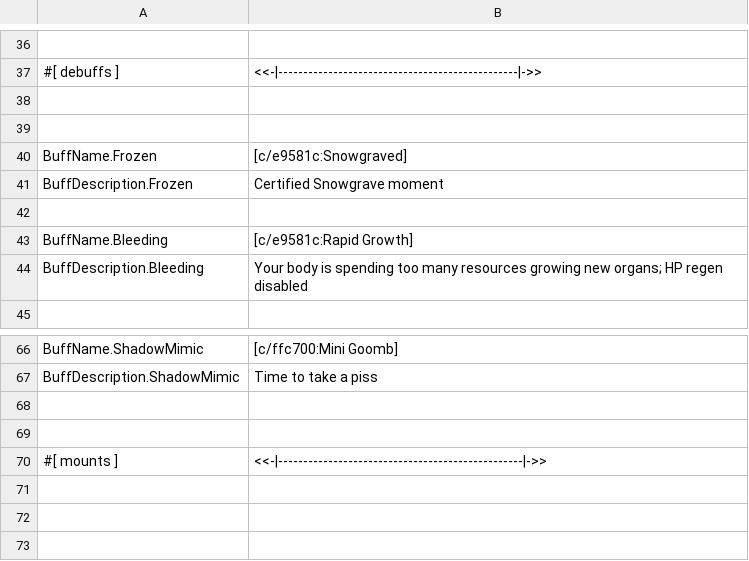
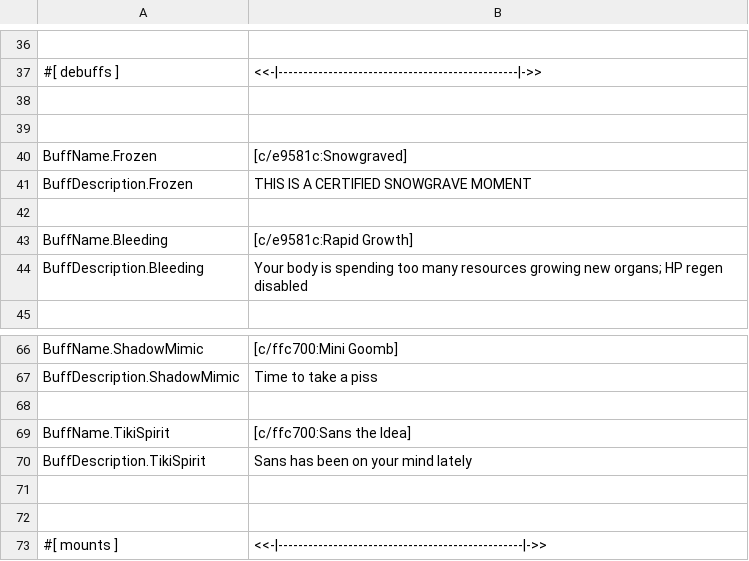
Before and after one commit to ThEnderYoshi/sf-terraria-adventure, a CSV file: Content/Localization/en-US-Buffs.csv, drawn as a sheet; only a part is shown, gaps mark what is left out; the diff names each change by its address in the sheet, - before the commit and + after, or states it on an @@ line.

```diff
--- a/Content/Localization/en-US-Buffs.csv
+++ b/Content/Localization/en-US-Buffs.csv
-B41: Certified Snowgrave moment
+B41: THIS IS A CERTIFIED SNOWGRAVE MOMENT
+row 68: (empty)
+row 69: BuffName.TikiSpirit | [c/ffc700:Sans the Idea]
+row 70: BuffDescription.TikiSpirit | Sans has been on your mind lately
```
Also changed, not shown: Content/Localization/en-US-Items.csv, Content/Localization/en-US-ItemsAccessories.csv, 21 other files.
